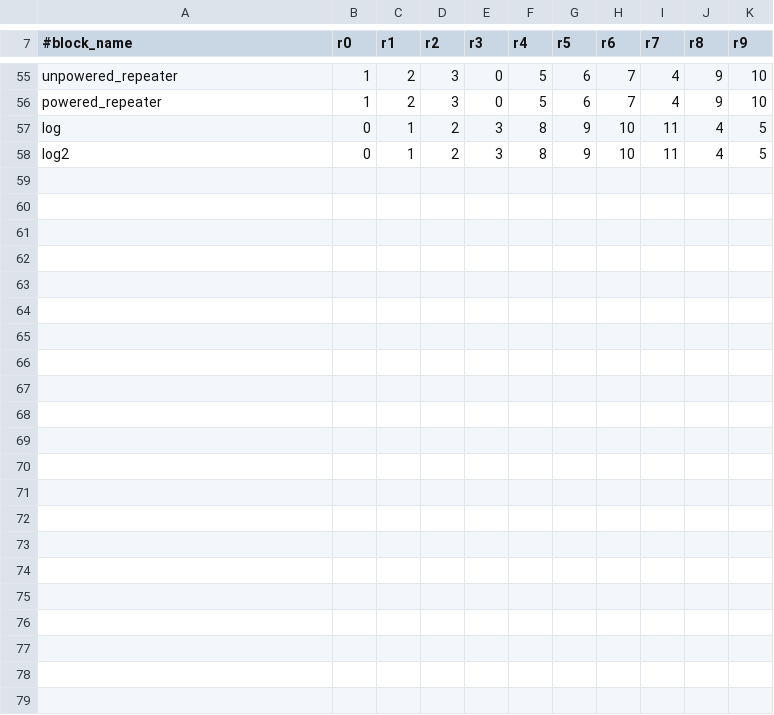
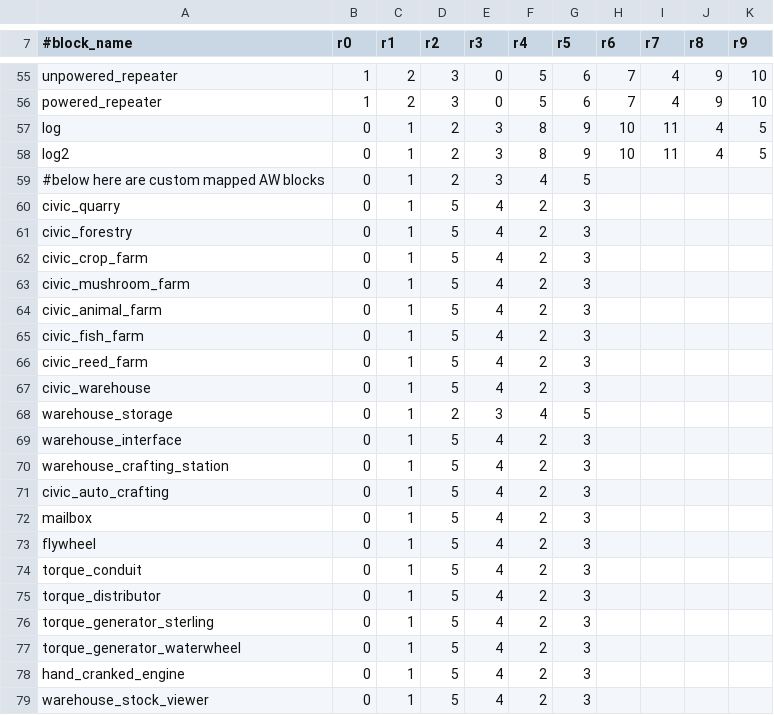
Before and after one commit to P3pp3rF1y/AncientWarfare2, a CSV file: src/main/resources/assets/ancientwarfare/resources/block_rotations.csv, drawn as a sheet; only a part is shown, gaps mark what is left out; rows hold the shown columns only; the diff names each change by its address in the sheet, - before the commit and + after, or states it on an @@ line.

Commit message:
add template system support for work sites, torque tiles, the other automation module blocks, and the rest of the faction-based npcs.

```diff
--- a/src/main/resources/assets/ancientwarfare/resources/block_rotations.csv
+++ b/src/main/resources/assets/ancientwarfare/resources/block_rotations.csv
+row 59: #below here are custom mapped AW blocks | 0 | 1 | 2 | 3 | 4 | 5
+row 60: civic_quarry | 0 | 1 | 5 | 4 | 2 | 3
+row 61: civic_forestry | 0 | 1 | 5 | 4 | 2 | 3
+row 62: civic_crop_farm | 0 | 1 | 5 | 4 | 2 | 3
+row 63: civic_mushroom_farm | 0 | 1 | 5 | 4 | 2 | 3
+row 64: civic_animal_farm | 0 | 1 | 5 | 4 | 2 | 3
+row 65: civic_fish_farm | 0 | 1 | 5 | 4 | 2 | 3
+row 66: civic_reed_farm | 0 | 1 | 5 | 4 | 2 | 3
+row 67: civic_warehouse | 0 | 1 | 5 | 4 | 2 | 3
+row 68: warehouse_storage | 0 | 1 | 2 | 3 | 4 | 5
+row 69: warehouse_interface | 0 | 1 | 5 | 4 | 2 | 3
+row 70: warehouse_crafting_station | 0 | 1 | 5 | 4 | 2 | 3
+row 71: civic_auto_crafting | 0 | 1 | 5 | 4 | 2 | 3
+row 72: mailbox | 0 | 1 | 5 | 4 | 2 | 3
+row 73: flywheel | 0 | 1 | 5 | 4 | 2 | 3
+row 74: torque_conduit | 0 | 1 | 5 | 4 | 2 | 3
+row 75: torque_distributor | 0 | 1 | 5 | 4 | 2 | 3
+row 76: torque_generator_sterling | 0 | 1 | 5 | 4 | 2 | 3
+row 77: torque_generator_waterwheel | 0 | 1 | 5 | 4 | 2 | 3
+row 78: hand_cranked_engine | 0 | 1 | 5 | 4 | 2 | 3
+row 79: warehouse_stock_viewer | 0 | 1 | 5 | 4 | 2 | 3
```
Also changed, not shown: 6 other files.
